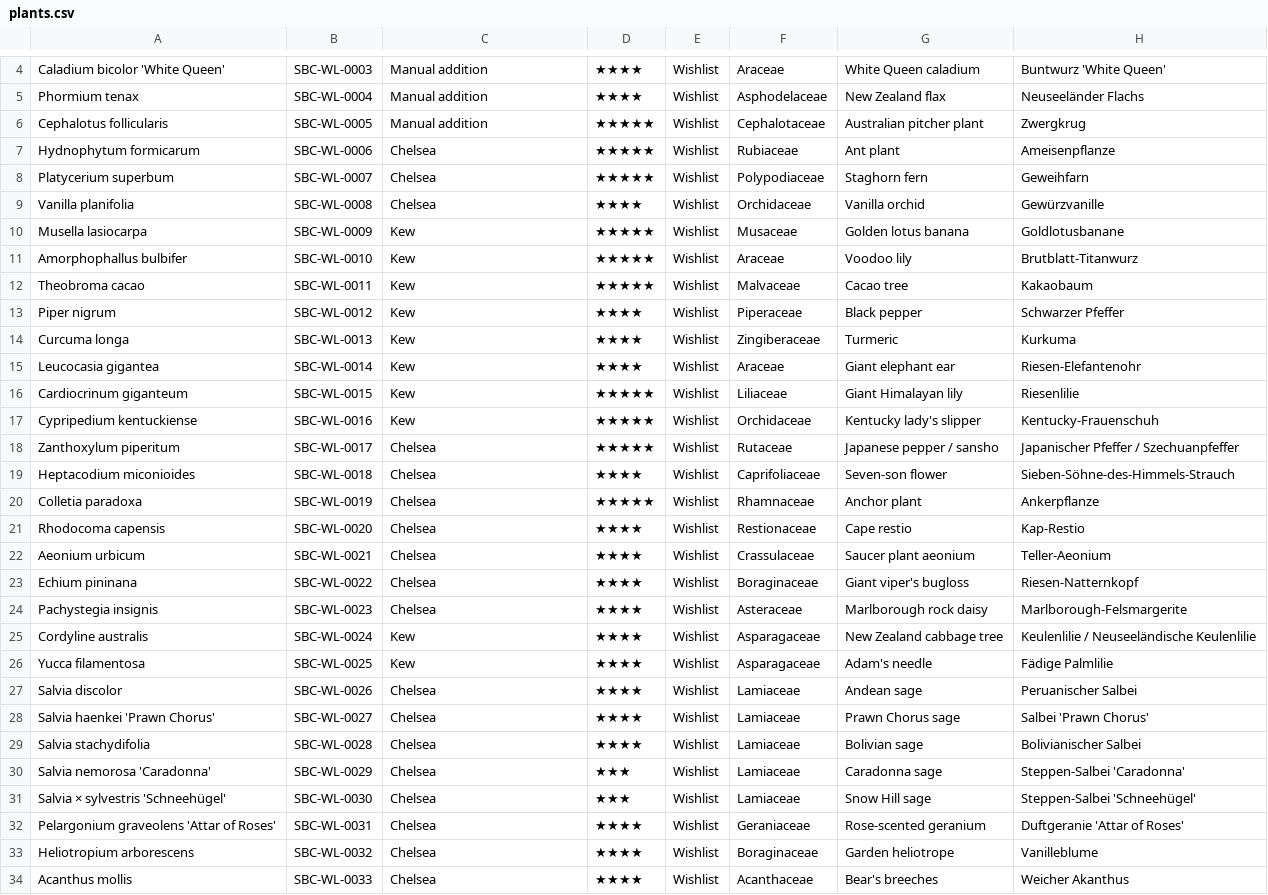
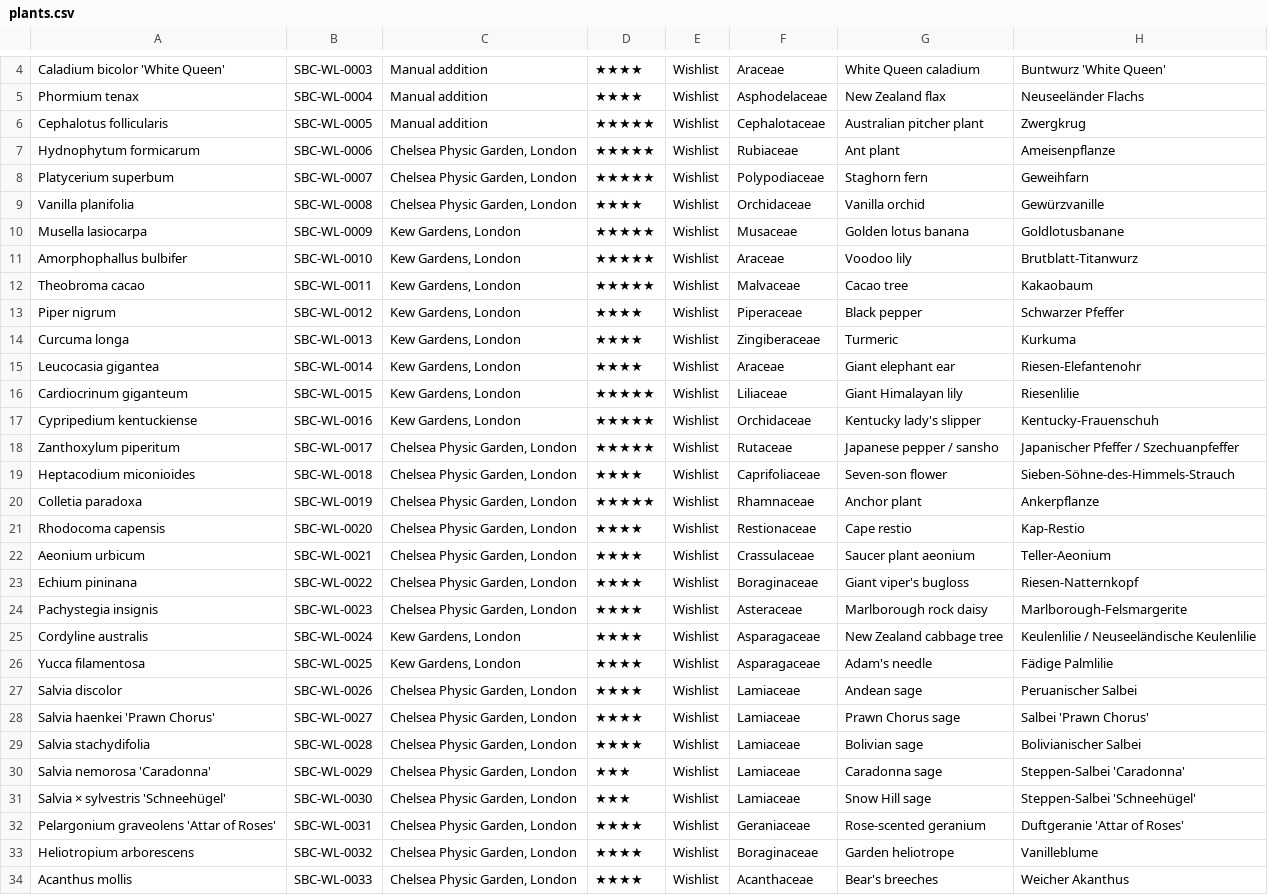
Before and after one commit to Driftwoodye/catalog, a CSV file: plants.csv, drawn as a sheet; only a part is shown, gaps mark what is left out; the diff covers the shown part only; the diff names each change by its address in the sheet, - before the commit and + after, or states it on an @@ line.

```diff
--- a/plants.csv
+++ b/plants.csv
-C7:C9: Chelsea
+C7:C9: Chelsea Physic Garden, London
-C10:C17: Kew
+C10:C17: Kew Gardens, London
-C18:C24: Chelsea
+C18:C24: Chelsea Physic Garden, London
-C25:C26: Kew
+C25:C26: Kew Gardens, London
-C27:C34: Chelsea
+C27:C34: Chelsea Physic Garden, London
```
Also changed, not shown: 74 edited cells elsewhere in this file, 1 other file.
